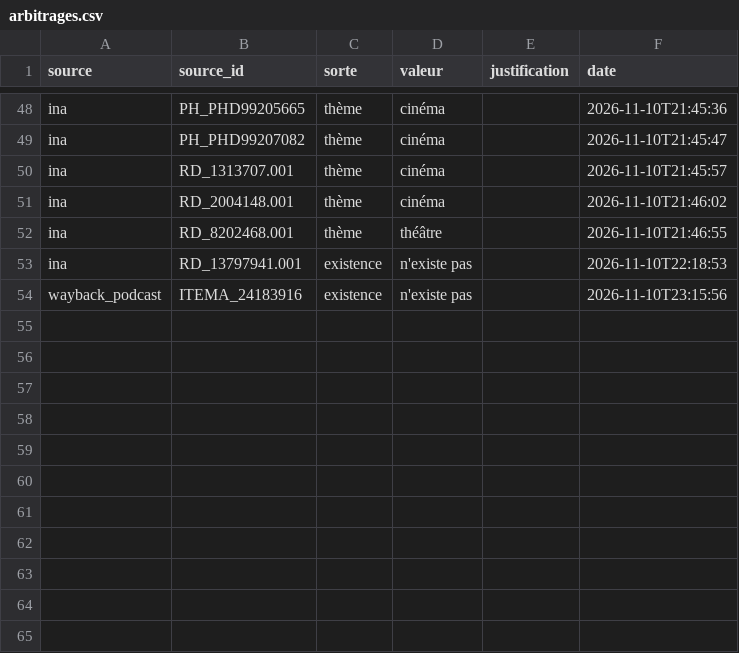
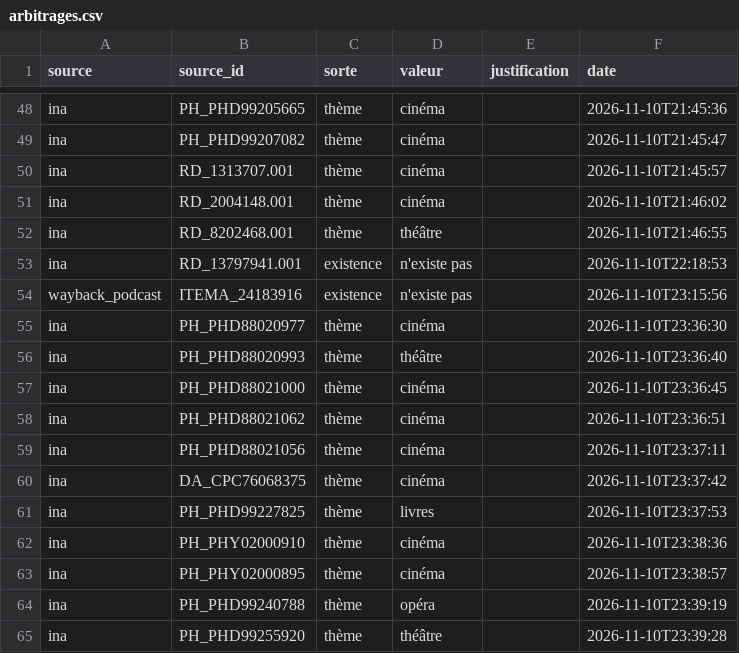
Before and after one commit to castorfou/lmelp-pap, a CSV file: data/processed/arbitrages.csv, drawn as a sheet; only a part is shown, gaps mark what is left out.

```diff
--- a/data/processed/arbitrages.csv
+++ b/data/processed/arbitrages.csv
@@ -54 +54,12 @@ ina,RD_13797941.001,existence,n'existe pas,,2026-11-10T22:18:53
 wayback_podcast,ITEMA_24183916,existence,n'existe pas,,2026-11-10T23:15:56
+ina,PH_PHD88020977,thème,cinéma,,2026-11-10T23:36:30
+ina,PH_PHD88020993,thème,théâtre,,2026-11-10T23:36:40
+ina,PH_PHD88021000,thème,cinéma,,2026-11-10T23:36:45
+ina,PH_PHD88021062,thème,cinéma,,2026-11-10T23:36:51
+ina,PH_PHD88021056,thème,cinéma,,2026-11-10T23:37:11
+ina,DA_CPC76068375,thème,cinéma,,2026-11-10T23:37:42
+ina,PH_PHD99227825,thème,livres,,2026-11-10T23:37:53
+ina,PH_PHY02000910,thème,cinéma,,2026-11-10T23:38:36
+ina,PH_PHY02000895,thème,cinéma,,2026-11-10T23:38:57
+ina,PH_PHD99240788,thème,opéra,,2026-11-10T23:39:19
+ina,PH_PHD99255920,thème,théâtre,,2026-11-10T23:39:28
```
Also changed, not shown: data/processed/attestations.csv, data/processed/doutes.csv, 1 other file.
